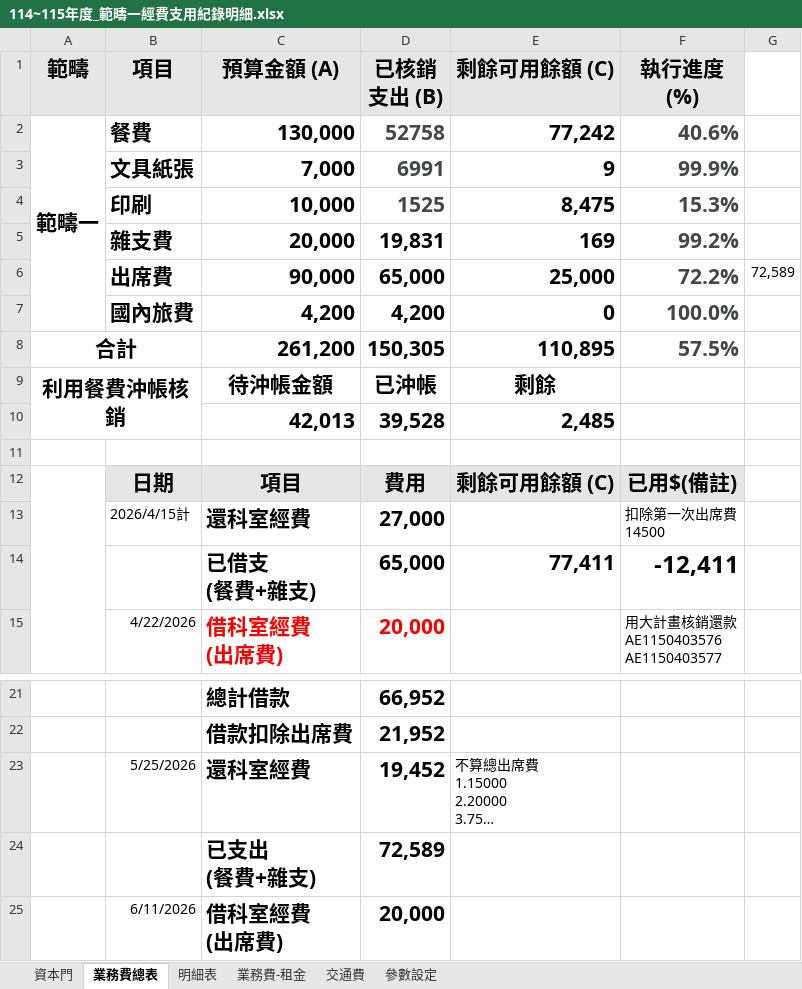
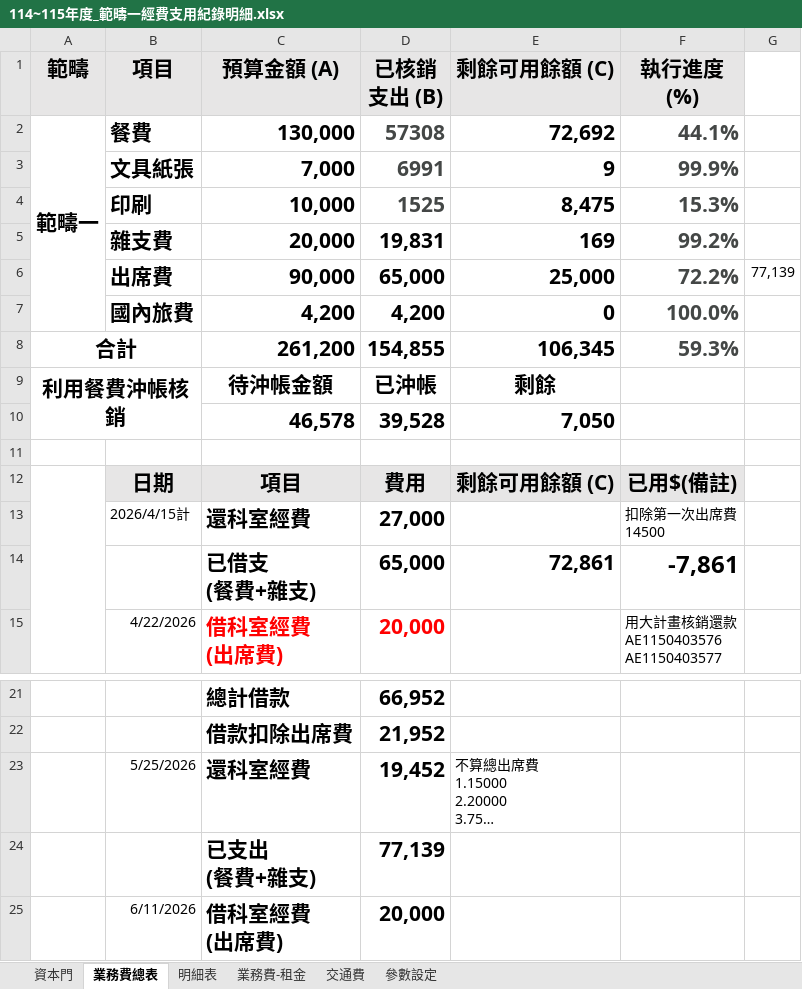
Before and after one commit to Neveraskho/cmuh-budget-dashboard, an Excel workbook: 114~115年度_範疇一經費支用紀錄明細.xlsx, sheet 業務費總表, drawn as a sheet; only a part is shown, gaps mark what is left out; long unchanged cells end in …; values as stored, in another font and other column widths than the file's, no borders; conditional formats not drawn; removed rows and columns are numbered as before the commit, all else as after; the diff names each change by its address in the sheet, - before the commit and + after, or states it on an @@ line.

```diff
--- a/114~115年度_範疇一經費支用紀錄明細.xlsx (sheet 業務費總表)
+++ b/114~115年度_範疇一經費支用紀錄明細.xlsx (sheet 業務費總表)
-D2 (已核銷支出 (B)): 52758
+D2 (已核銷支出 (B)): 57308
-E2 (剩餘可用餘額 (C)): 77,242
+E2 (剩餘可用餘額 (C)): 72,692
-F2 (執行進度 (%)): 40.6%
+F2 (執行進度 (%)): 44.1%
-G6: 72,589
+G6: 77,139
-D8 (已核銷支出 (B)): 150,305
+D8 (已核銷支出 (B)): 154,855
-E8 (剩餘可用餘額 (C)): 110,895
+E8 (剩餘可用餘額 (C)): 106,345
-F8 (執行進度 (%)): 57.5%
+F8 (執行進度 (%)): 59.3%
-row 10:  |  | 42,013 | 39,528 | 2,485
+row 10:  |  | 46,578 | 39,528 | 7,050
-E14 (剩餘可用餘額 (C)): 77,411
+E14 (剩餘可用餘額 (C)): 72,861
-F14 (執行進度 (%)): -12,411
+F14 (執行進度 (%)): -7,861
-D24 (已核銷支出 (B)): 72,589
+D24 (已核銷支出 (B)): 77,139
```
Also changed, not shown: sheet 明細表.
